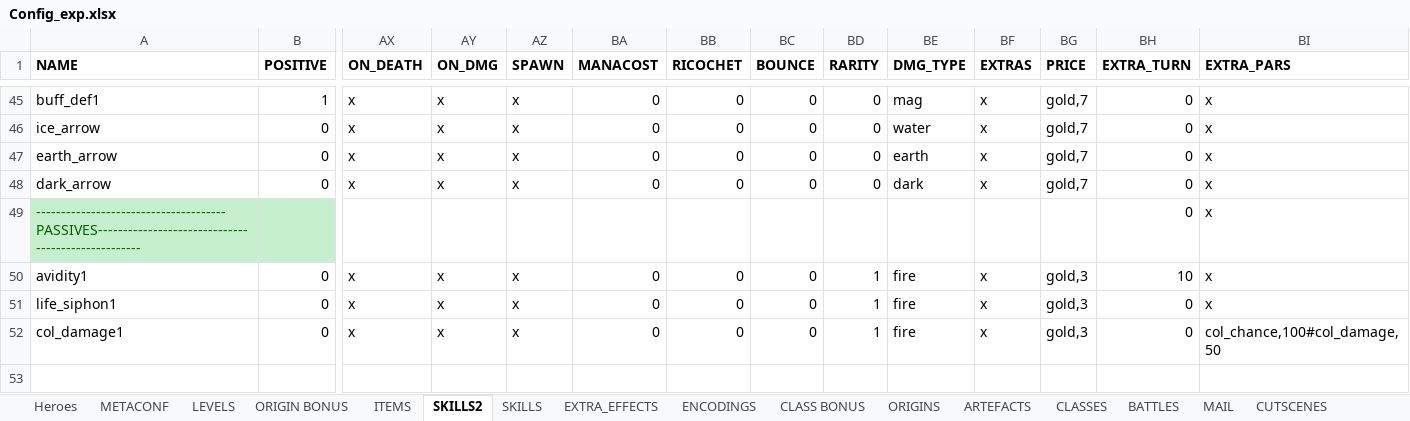
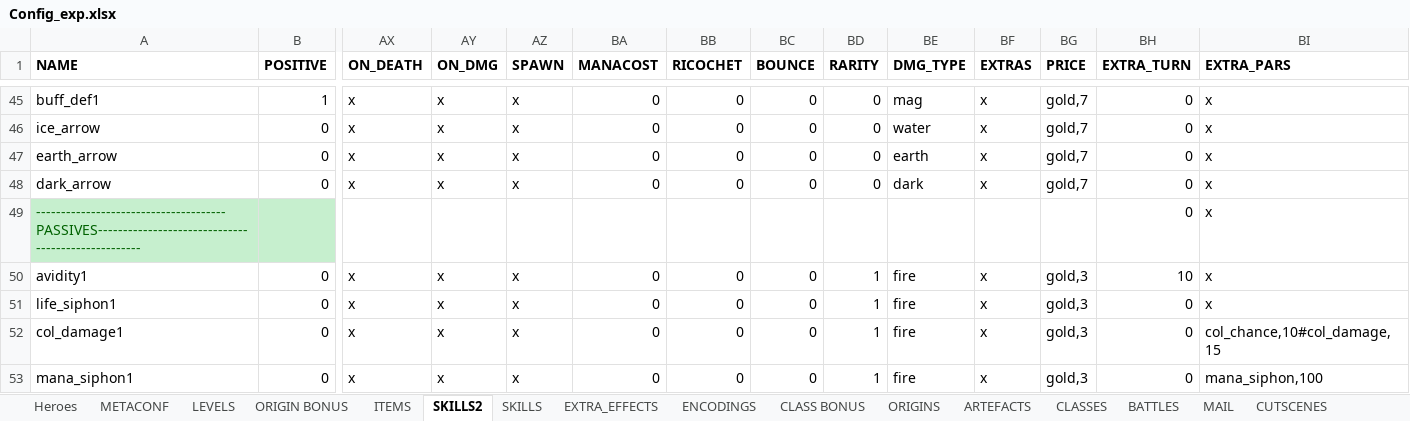
Before and after one commit to uberbax/AllForOne, an Excel workbook: Assets/StreamingAssets/Config_exp.xlsx, sheet SKILLS2, drawn as a sheet; only a part is shown, gaps mark what is left out; values as stored, in another font and other column widths than the file's, no borders; rows hold the shown columns only; the diff names each change by its address in the sheet, - before the commit and + after, or states it on an @@ line.

```diff
--- a/Assets/StreamingAssets/Config_exp.xlsx (sheet SKILLS2)
+++ b/Assets/StreamingAssets/Config_exp.xlsx (sheet SKILLS2)
-BI52 (EXTRA_PARS): col_chance,100#col_damage,50
+BI52 (EXTRA_PARS): col_chance,10#col_damage,15
+row 53: mana_siphon1 | 0 | x | x | x | 0 | 0 | 0 | 1 | fire | x | gold,3 | 0 | mana_siphon,100
```
Also changed, not shown: sheet Heroes, 3 other files.
